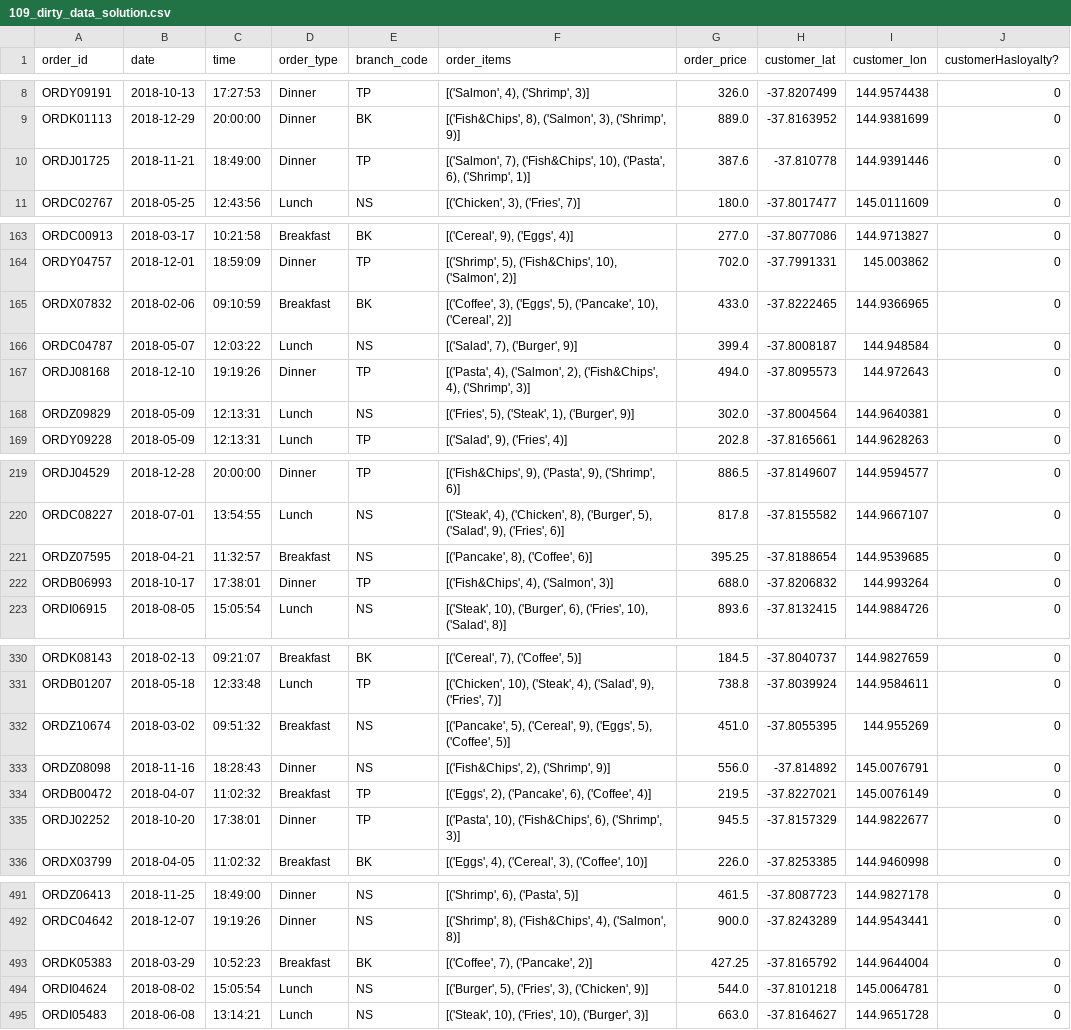
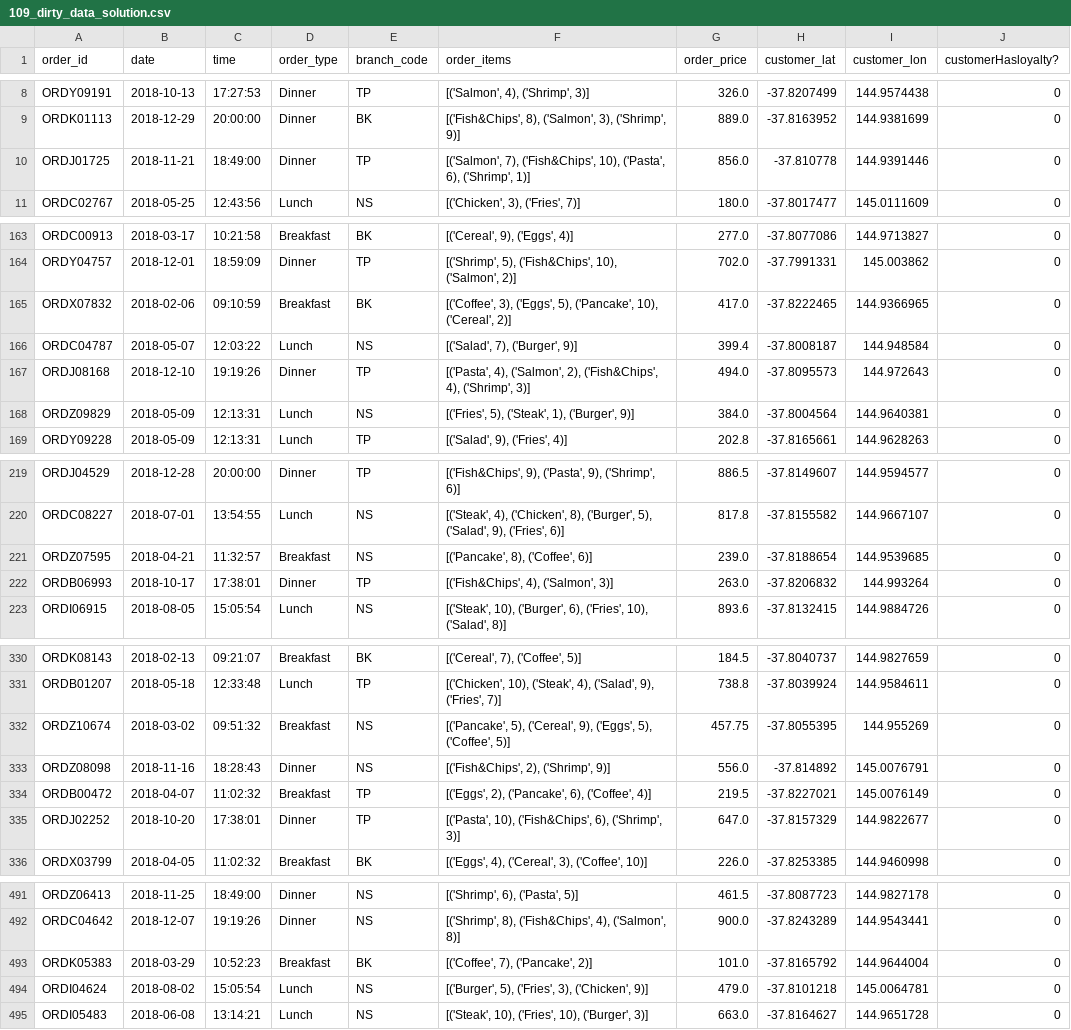
Before and after one commit to timjordanRe/Data_Wrangling_A2, a CSV file: task_1/output/109_dirty_data_solution.csv, drawn as a sheet; only a part is shown, gaps mark what is left out; the diff covers the shown part only; the diff names each change by its address in the sheet, - before the commit and + after, or states it on an @@ line.

Commit message:
fixed order pricing

```diff
--- a/task_1/output/109_dirty_data_solution.csv
+++ b/task_1/output/109_dirty_data_solution.csv
-G10 (order_price): 387.6
+G10 (order_price): 856.0
-G165 (order_price): 433.0
+G165 (order_price): 417.0
-G168 (order_price): 302.0
+G168 (order_price): 384.0
-G221 (order_price): 395.25
+G221 (order_price): 239.0
-G222 (order_price): 688.0
+G222 (order_price): 263.0
-G332 (order_price): 451.0
+G332 (order_price): 457.75
-G335 (order_price): 945.5
+G335 (order_price): 647.0
-G493 (order_price): 427.25
+G493 (order_price): 101.0
-G494 (order_price): 544.0
+G494 (order_price): 479.0
```
Also changed, not shown: 28 edited cells elsewhere in this file, 2 other files.
